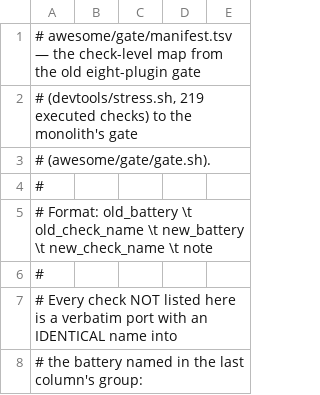
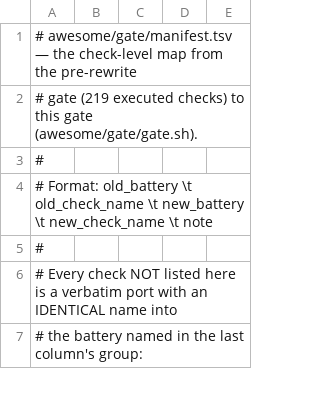
Before and after one commit to hitori-chan/hyprland-plugins, a TSV file: awesome/gate/manifest.tsv, drawn as a sheet; only a part is shown.

Commit message:
all: cut over to the single awesome plugin
The manifest flips to [awesome] 1.0.0 (lockstep with
core/version.hpp); the eight old plugin directories, common/, and
their behavior docs are deleted. The gate and its fixtures were
already moved (awesome/gate/, devtools/ = shared fixtures only);
their old-tree unit tests and the old stress gate go. AGENTS.md is
rewritten for the single plugin (modules replace ownership/load
order; crash classes point at the monolith's own helpers), the root
Makefile and README shrink to the one plugin, and devtools slims to
the fixtures + fakes (data-control protocol moved to the fork's
protocols/ dir).

```diff
--- a/awesome/gate/manifest.tsv
+++ b/awesome/gate/manifest.tsv
@@ -1,4 +1,3 @@
-# awesome/gate/manifest.tsv — the check-level map from the old eight-plugin gate
-# (devtools/stress.sh, 219 executed checks) to the monolith's gate
-# (awesome/gate/gate.sh).
+# awesome/gate/manifest.tsv — the check-level map from the pre-rewrite
+# gate (219 executed checks) to this gate (awesome/gate/gate.sh).
 #
```
Also changed, not shown: 31 other files.
